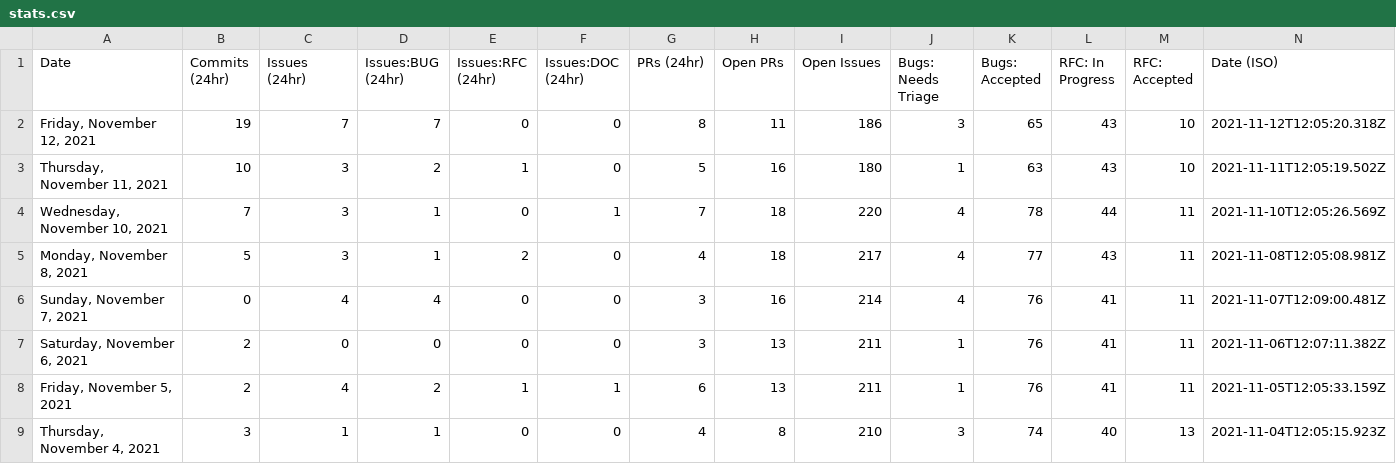
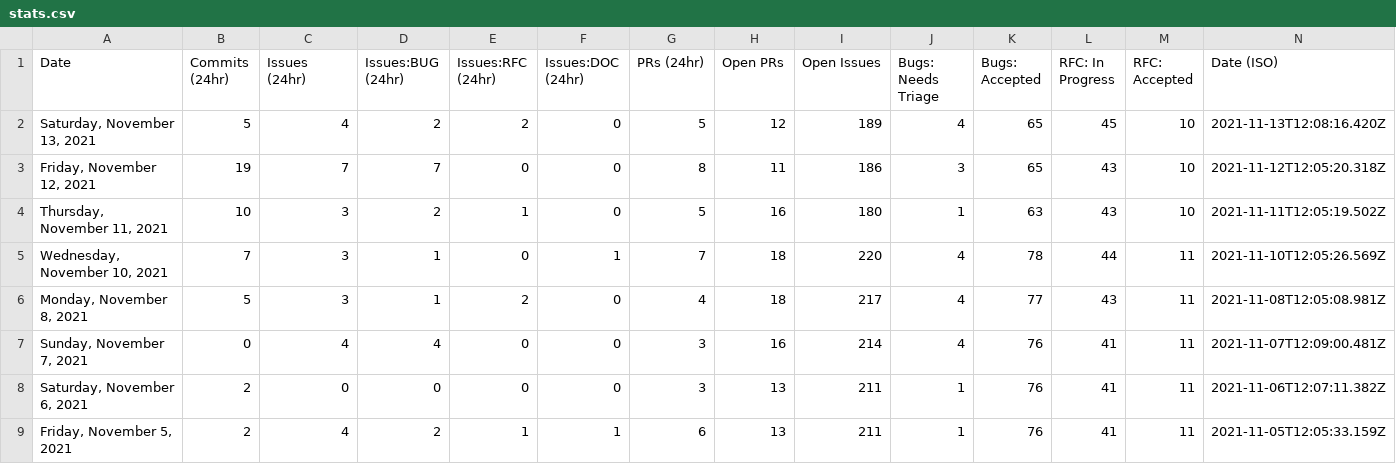
Before and after one commit to SiriousHunter/astro, a CSV file: stats/stats.csv, drawn as a sheet; only a part is shown; the shorter side is filled out with more unchanged rows; the diff names each change by its address in the sheet, - before the commit and + after, or states it on an @@ line.

```diff
--- a/stats/stats.csv
+++ b/stats/stats.csv
+row 2: Saturday, November 13, 2021 | 5 | 4 | 2 | 2 | 0 | 5 | 12 | 189 | 4 | 65 | 45 | 10 | 2021-11-13T12:08:16.420Z
```
